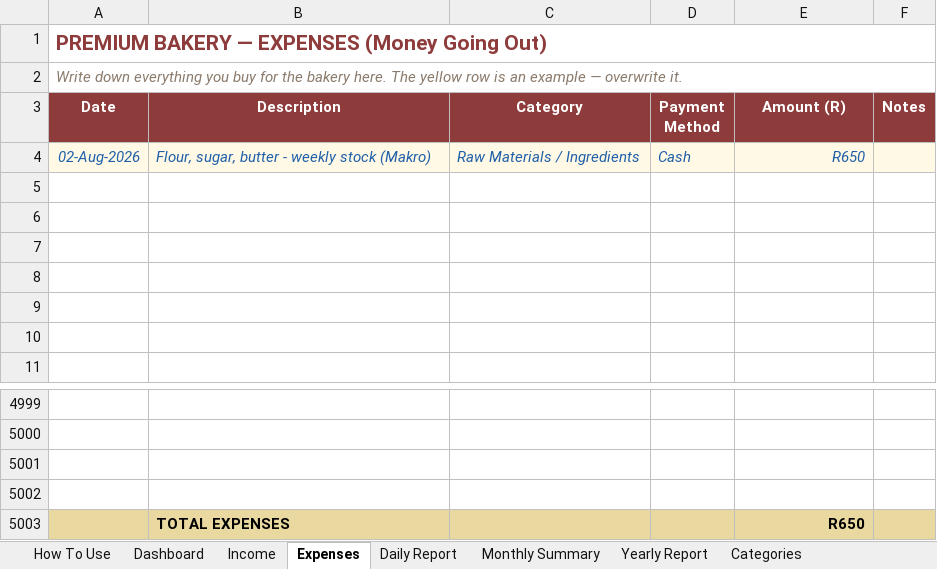
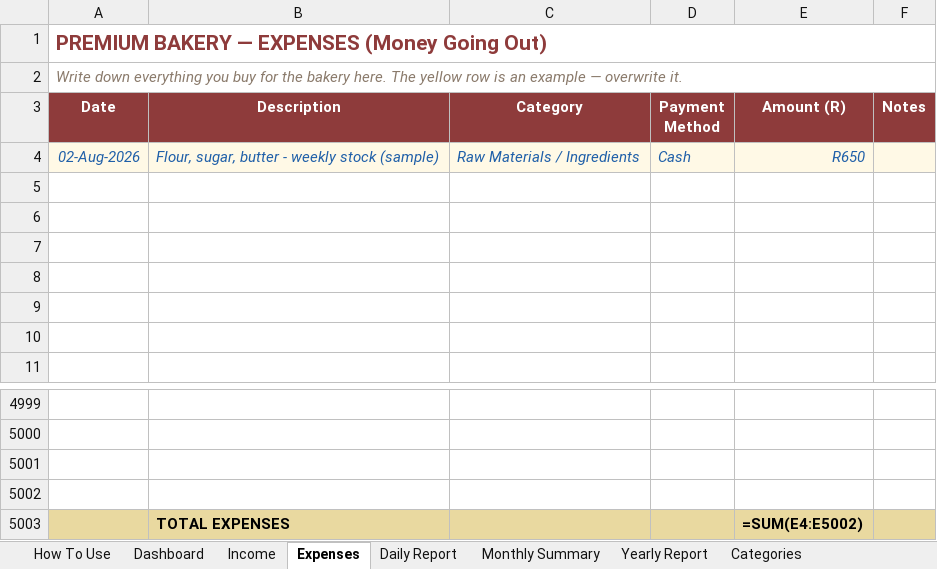
Before and after one commit to ELIASTAFADZWAMUDZUDZDU/Premium-bakery-bookkeeping, an Excel workbook: templates/Premium_Bakery_Bookkeeping_TEMPLATE.xlsx, sheet Expenses, drawn as a sheet; only a part is shown, gaps mark what is left out; values as stored, in another font and other column widths than the file's, no borders; formulas without a stored value are shown as written; the diff names each change by its address in the sheet, - before the commit and + after, or states it on an @@ line.

```diff
--- a/templates/Premium_Bakery_Bookkeeping_TEMPLATE.xlsx (sheet Expenses)
+++ b/templates/Premium_Bakery_Bookkeeping_TEMPLATE.xlsx (sheet Expenses)
-B4 (Description): Flour, sugar, butter - weekly stock (Makro)
+B4 (Description): Flour, sugar, butter - weekly stock (sample)
-E5003 (Amount (R)): R650
+E5003 (Amount (R)): =SUM(E4:E5002)
```
Also changed, not shown: sheet Daily Report, sheet Yearly Report, sheet Monthly Summary, sheet Dashboard, sheet Income, charts or pictures, 8 other files.
